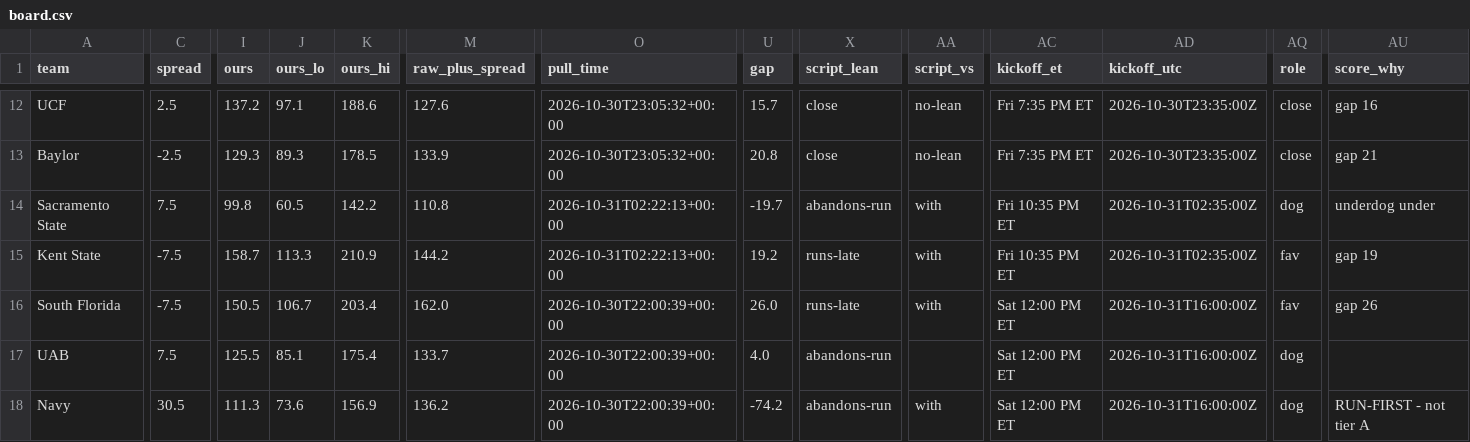
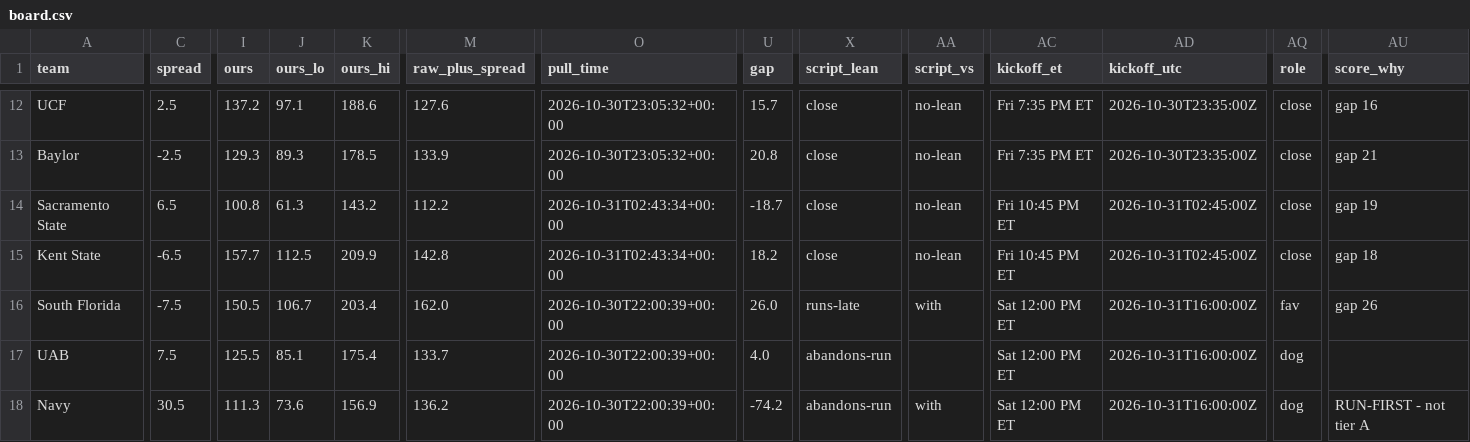
Before and after one commit to bradyt3321/cfb-yardage-dashboard, a CSV file: data/board.csv, drawn as a sheet; only a part is shown, gaps mark what is left out; the diff covers the shown part only; the diff names each change by its address in the sheet, - before the commit and + after, or states it on an @@ line.

```diff
--- a/data/board.csv
+++ b/data/board.csv
-C14 (spread): 7.5
+C14 (spread): 6.5
-I14 (ours): 99.8
+I14 (ours): 100.8
-J14 (ours_lo): 60.5
+J14 (ours_lo): 61.3
-K14 (ours_hi): 142.2
+K14 (ours_hi): 143.2
-M14 (raw_plus_spread): 110.8
+M14 (raw_plus_spread): 112.2
-O14:O15 (pull_time): 2026-10-31T02:22:13+00:00
+O14:O15 (pull_time): 2026-10-31T02:43:34+00:00
-U14 (gap): -19.7
+U14 (gap): -18.7
-X14 (script_lean): abandons-run
+X14 (script_lean): close
-AA14:AA15 (script_vs): with
+AA14:AA15 (script_vs): no-lean
-AC14:AC15 (kickoff_et): Fri 10:35 PM ET
+AC14:AC15 (kickoff_et): Fri 10:45 PM ET
-AD14:AD15 (kickoff_utc): 2026-10-31T02:35:00Z
+AD14:AD15 (kickoff_utc): 2026-10-31T02:45:00Z
-AQ14 (role): dog
+AQ14 (role): close
-AU14 (score_why): underdog under
+AU14 (score_why): gap 19
-C15 (spread): -7.5
+C15 (spread): -6.5
-I15 (ours): 158.7
+I15 (ours): 157.7
-J15 (ours_lo): 113.3
+J15 (ours_lo): 112.5
-K15 (ours_hi): 210.9
+K15 (ours_hi): 209.9
-M15 (raw_plus_spread): 144.2
+M15 (raw_plus_spread): 142.8
-U15 (gap): 19.2
+U15 (gap): 18.2
-X15 (script_lean): runs-late
+X15 (script_lean): close
-AQ15 (role): fav
+AQ15 (role): close
-AU15 (score_why): gap 19
+AU15 (score_why): gap 18
```
Also changed, not shown: 17 edited cells elsewhere in this file, 3 other files.
